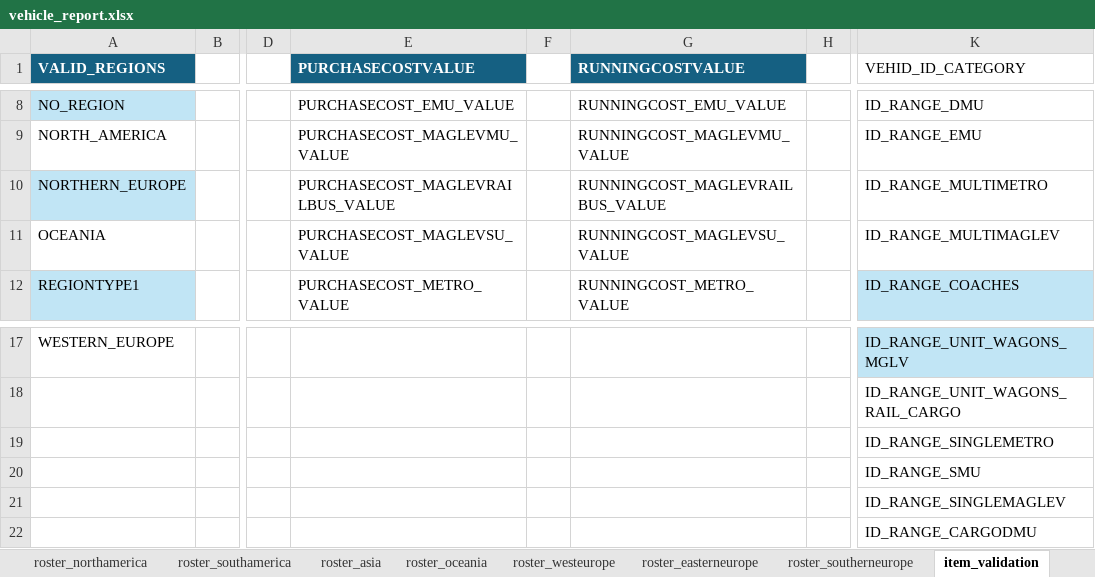
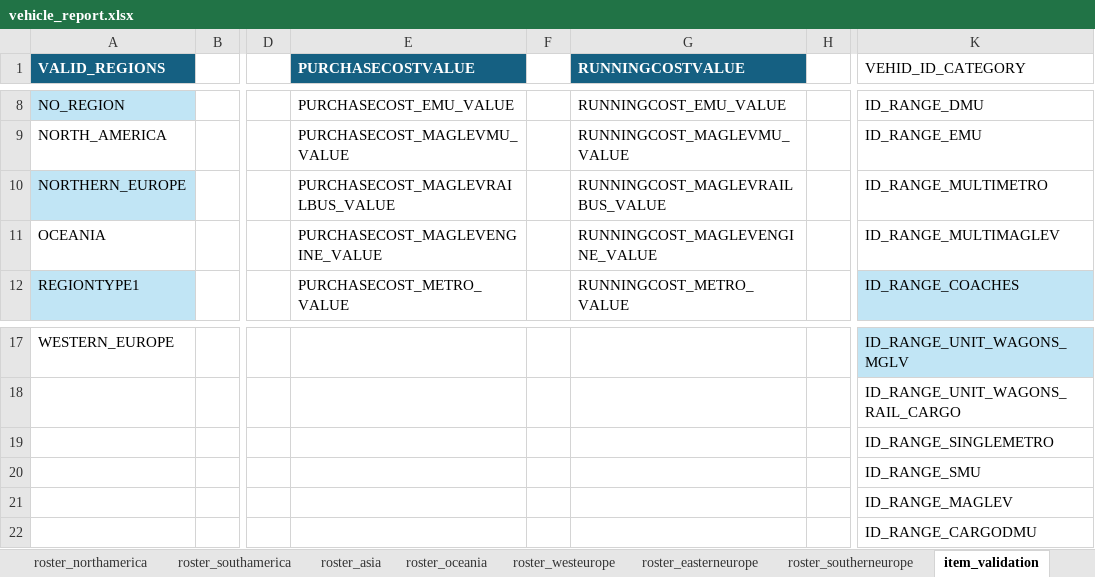
Before and after one commit to nemethviktor/2ccts_revival, an Excel workbook: tools/vehicle_report.xlsx, sheet item_validation, drawn as a sheet; only a part is shown, gaps mark what is left out; values as stored, in another font and other column widths than the file's, no borders; table styles not drawn; the diff names each change by its address in the sheet, - before the commit and + after, or states it on an @@ line.

Commit message:
Change 'maglevsu' to 'maglevengine'

```diff
--- a/tools/vehicle_report.xlsx (sheet item_validation)
+++ b/tools/vehicle_report.xlsx (sheet item_validation)
-E11 (PURCHASECOSTVALUE): PURCHASECOST_MAGLEVSU_VALUE
+E11 (PURCHASECOSTVALUE): PURCHASECOST_MAGLEVENGINE_VALUE
-G11 (RUNNINGCOSTVALUE): RUNNINGCOST_MAGLEVSU_VALUE
+G11 (RUNNINGCOSTVALUE): RUNNINGCOST_MAGLEVENGINE_VALUE
-K21 (VEHID_ID_CATEGORY): ID_RANGE_SINGLEMAGLEV
+K21 (VEHID_ID_CATEGORY): ID_RANGE_MAGLEV
```
Also changed, not shown: sheet properties, sheet vehicle_id_ranges, sheet cost_lookup, sheet control, 50 other files.
